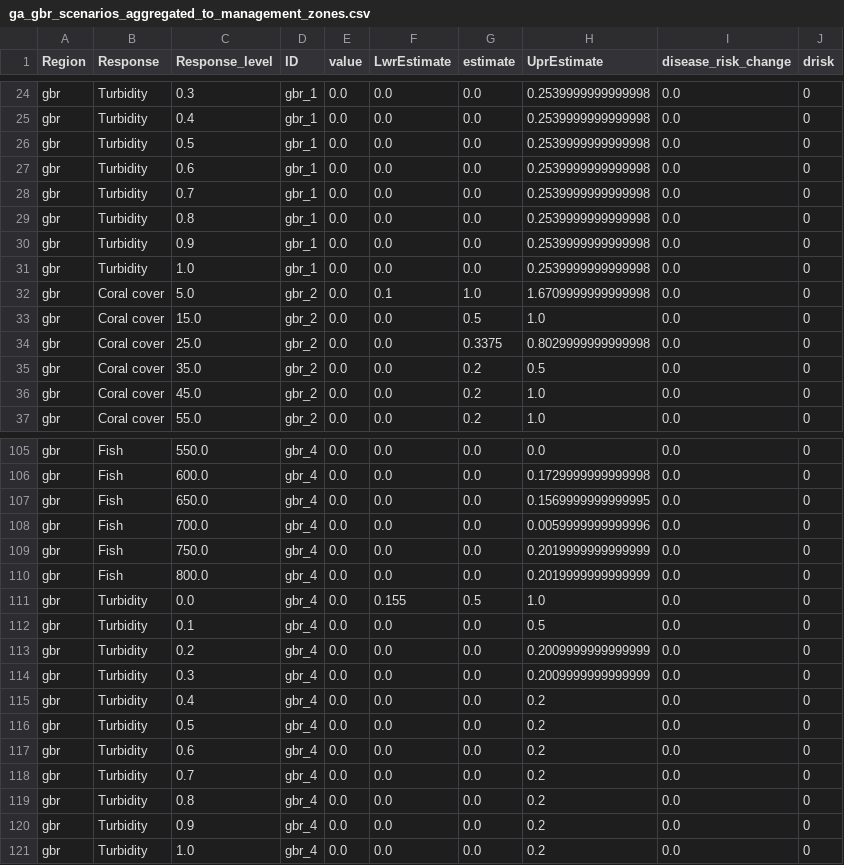
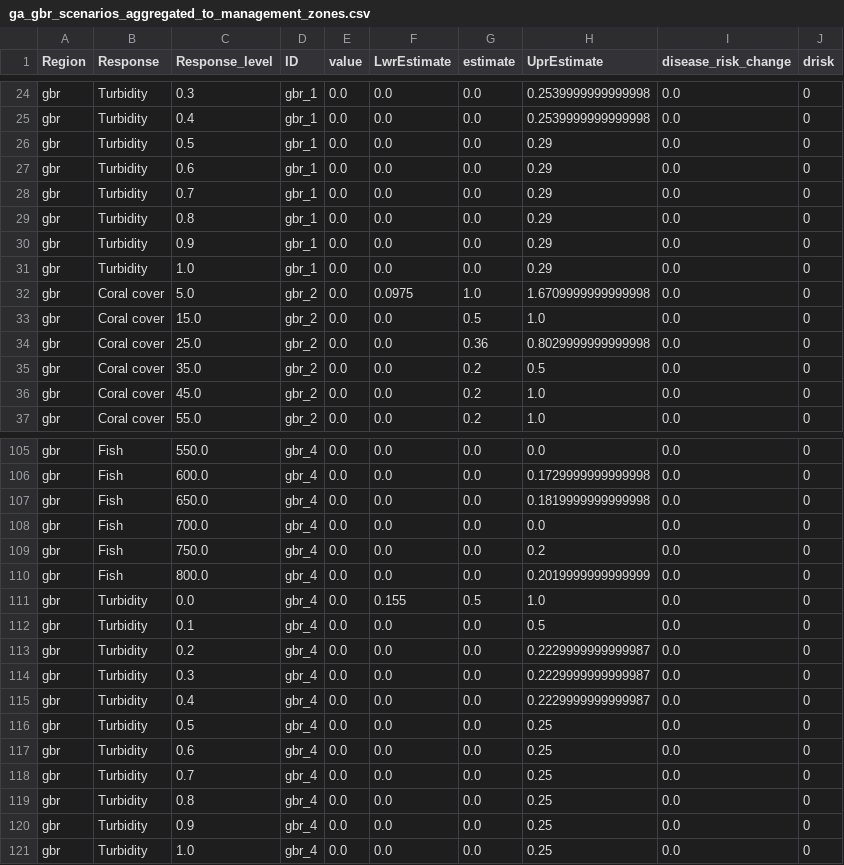
Before and after one commit to jms5151/uh-noaa-shiny-app, a CSV file: forec_shiny_app_data/Scenarios/ga_gbr_scenarios_aggregated_to_management_zones.csv, drawn as a sheet; only a part is shown, gaps mark what is left out; the diff covers the shown part only.

```diff
--- a/forec_shiny_app_data/Scenarios/ga_gbr_scenarios_aggregated_to_management_zones.csv
+++ b/forec_shiny_app_data/Scenarios/ga_gbr_scenarios_aggregated_to_management_zones.csv
@@ -25,11 +25,11 @@ gbr,Turbidity,0.3,gbr_1,0.0,0.0,0.0,0.2539999999999998,0.0,0
 gbr,Turbidity,0.4,gbr_1,0.0,0.0,0.0,0.2539999999999998,0.0,0
-gbr,Turbidity,0.5,gbr_1,0.0,0.0,0.0,0.2539999999999998,0.0,0
-gbr,Turbidity,0.6,gbr_1,0.0,0.0,0.0,0.2539999999999998,0.0,0
-gbr,Turbidity,0.7,gbr_1,0.0,0.0,0.0,0.2539999999999998,0.0,0
-gbr,Turbidity,0.8,gbr_1,0.0,0.0,0.0,0.2539999999999998,0.0,0
-gbr,Turbidity,0.9,gbr_1,0.0,0.0,0.0,0.2539999999999998,0.0,0
-gbr,Turbidity,1.0,gbr_1,0.0,0.0,0.0,0.2539999999999998,0.0,0
-gbr,Coral cover,5.0,gbr_2,0.0,0.1,1.0,1.6709999999999998,0.0,0
+gbr,Turbidity,0.5,gbr_1,0.0,0.0,0.0,0.29,0.0,0
+gbr,Turbidity,0.6,gbr_1,0.0,0.0,0.0,0.29,0.0,0
+gbr,Turbidity,0.7,gbr_1,0.0,0.0,0.0,0.29,0.0,0
+gbr,Turbidity,0.8,gbr_1,0.0,0.0,0.0,0.29,0.0,0
+gbr,Turbidity,0.9,gbr_1,0.0,0.0,0.0,0.29,0.0,0
+gbr,Turbidity,1.0,gbr_1,0.0,0.0,0.0,0.29,0.0,0
+gbr,Coral cover,5.0,gbr_2,0.0,0.0975,1.0,1.6709999999999998,0.0,0
 gbr,Coral cover,15.0,gbr_2,0.0,0.0,0.5,1.0,0.0,0
-gbr,Coral cover,25.0,gbr_2,0.0,0.0,0.3375,0.8029999999999998,0.0,0
+gbr,Coral cover,25.0,gbr_2,0.0,0.0,0.36,0.8029999999999998,0.0,0
 gbr,Coral cover,35.0,gbr_2,0.0,0.0,0.2,0.5,0.0,0
@@ -106,5 +106,5 @@ gbr,Fish,550.0,gbr_4,0.0,0.0,0.0,0.0,0.0,0
 gbr,Fish,600.0,gbr_4,0.0,0.0,0.0,0.1729999999999998,0.0,0
-gbr,Fish,650.0,gbr_4,0.0,0.0,0.0,0.1569999999999995,0.0,0
-gbr,Fish,700.0,gbr_4,0.0,0.0,0.0,0.0059999999999996,0.0,0
-gbr,Fish,750.0,gbr_4,0.0,0.0,0.0,0.2019999999999999,0.0,0
+gbr,Fish,650.0,gbr_4,0.0,0.0,0.0,0.1819999999999998,0.0,0
+gbr,Fish,700.0,gbr_4,0.0,0.0,0.0,0.0,0.0,0
+gbr,Fish,750.0,gbr_4,0.0,0.0,0.0,0.2,0.0,0
 gbr,Fish,800.0,gbr_4,0.0,0.0,0.0,0.2019999999999999,0.0,0
@@ -112,10 +112,10 @@ gbr,Turbidity,0.0,gbr_4,0.0,0.155,0.5,1.0,0.0,0
 gbr,Turbidity,0.1,gbr_4,0.0,0.0,0.0,0.5,0.0,0
-gbr,Turbidity,0.2,gbr_4,0.0,0.0,0.0,0.2009999999999999,0.0,0
-gbr,Turbidity,0.3,gbr_4,0.0,0.0,0.0,0.2009999999999999,0.0,0
-gbr,Turbidity,0.4,gbr_4,0.0,0.0,0.0,0.2,0.0,0
-gbr,Turbidity,0.5,gbr_4,0.0,0.0,0.0,0.2,0.0,0
-gbr,Turbidity,0.6,gbr_4,0.0,0.0,0.0,0.2,0.0,0
-gbr,Turbidity,0.7,gbr_4,0.0,0.0,0.0,0.2,0.0,0
-gbr,Turbidity,0.8,gbr_4,0.0,0.0,0.0,0.2,0.0,0
-gbr,Turbidity,0.9,gbr_4,0.0,0.0,0.0,0.2,0.0,0
-gbr,Turbidity,1.0,gbr_4,0.0,0.0,0.0,0.2,0.0,0
+gbr,Turbidity,0.2,gbr_4,0.0,0.0,0.0,0.2229999999999987,0.0,0
+gbr,Turbidity,0.3,gbr_4,0.0,0.0,0.0,0.2229999999999987,0.0,0
+gbr,Turbidity,0.4,gbr_4,0.0,0.0,0.0,0.2229999999999987,0.0,0
+gbr,Turbidity,0.5,gbr_4,0.0,0.0,0.0,0.25,0.0,0
+gbr,Turbidity,0.6,gbr_4,0.0,0.0,0.0,0.25,0.0,0
+gbr,Turbidity,0.7,gbr_4,0.0,0.0,0.0,0.25,0.0,0
+gbr,Turbidity,0.8,gbr_4,0.0,0.0,0.0,0.25,0.0,0
+gbr,Turbidity,0.9,gbr_4,0.0,0.0,0.0,0.25,0.0,0
+gbr,Turbidity,1.0,gbr_4,0.0,0.0,0.0,0.25,0.0,0
```
Also changed, not shown: 26 edited cells elsewhere in this file, forec_shiny_app_data/Forecasts/ga_gbr_nowcast_aggregated_to_gbrmpa_park_zones.csv, forec_shiny_app_data/Forecasts/ga_nowcast_aggregated_to_management_zones.csv, 34 other files.
